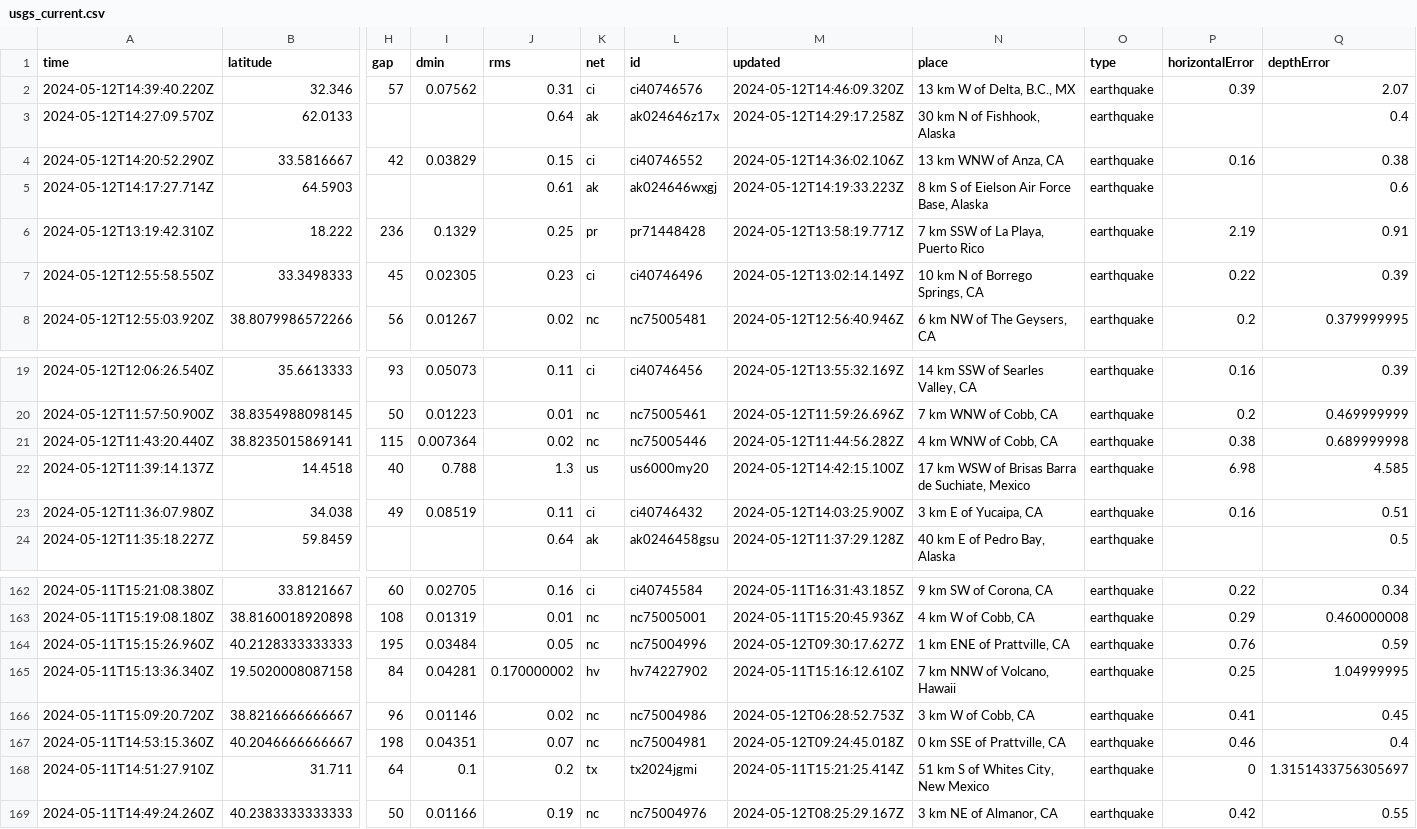
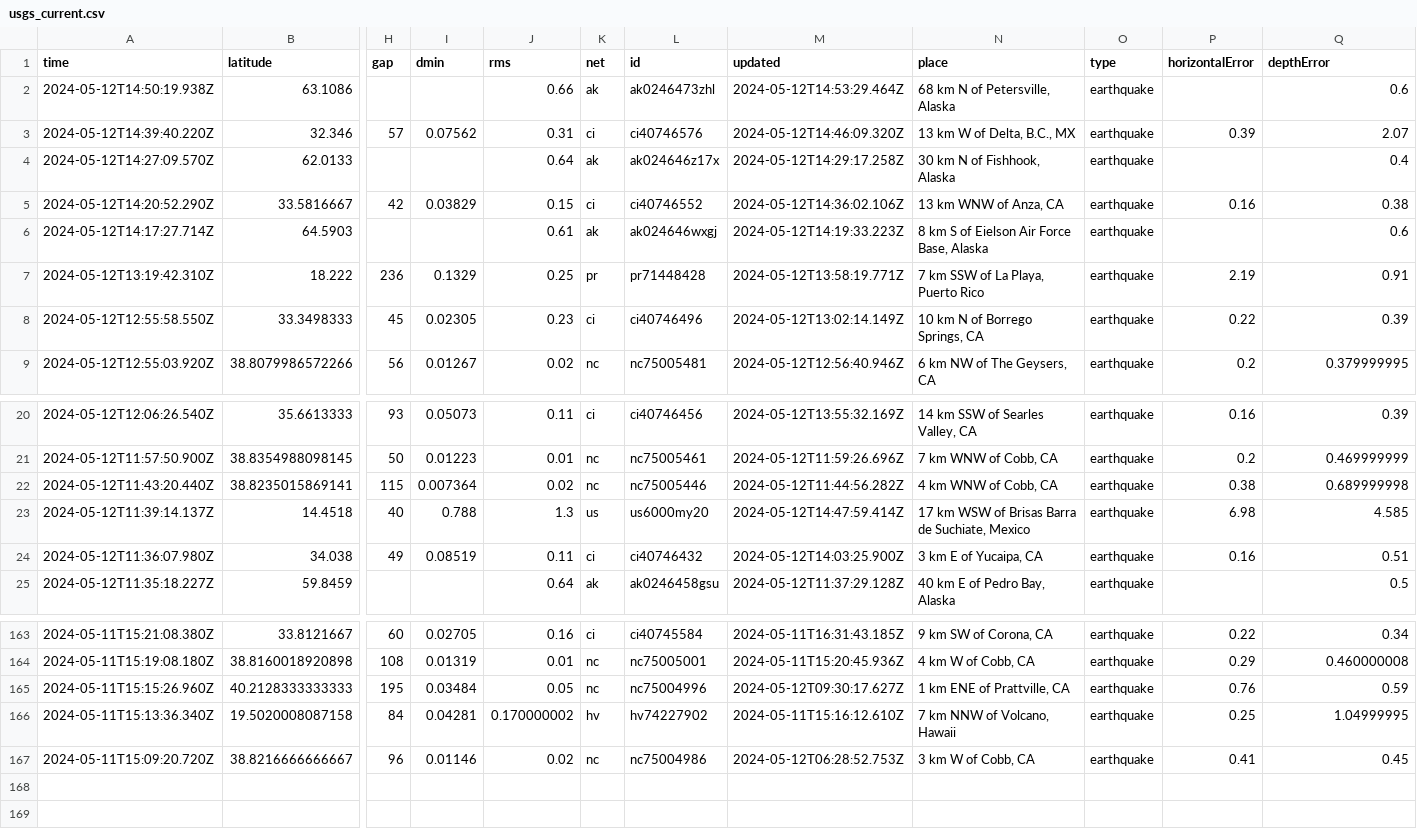
Before and after one commit to carlappen/nicar23-github-actions, a CSV file: usgs_current.csv, drawn as a sheet; only a part is shown, gaps mark what is left out; removed rows and columns are numbered as before the commit, all else as after; rows hold the shown columns only; the diff names each change by its address in the sheet, - before the commit and + after, or states it on an @@ line.

```diff
--- a/usgs_current.csv
+++ b/usgs_current.csv
+row 2: 2024-05-12T14:50:19.938Z | 63.1086 |  |  | 0.66 | ak | ak0246473zhl | 2024-05-12T14:53:29.464Z | 68 km N of Petersville, Alaska | earthquake |  | 0.6
-M23 (updated): 2024-05-12T14:42:15.100Z
+M23 (updated): 2024-05-12T14:47:59.414Z
-row 167: 2024-05-11T14:53:15.360Z | 40.2046666666667 | 198 | 0.04351 | 0.07 | nc | nc75004981 | 2024-05-12T09:24:45.018Z | 0 km SSE of Prattville, CA | earthquake | 0.46 | 0.4
-row 168: 2024-05-11T14:51:27.910Z | 31.711 | 64 | 0.1 | 0.2 | tx | tx2024jgmi | 2024-05-11T15:21:25.414Z | 51 km S of Whites City, New Mexico | earthquake | 0 | 1.3151433756305697
-row 169: 2024-05-11T14:49:24.260Z | 40.2383333333333 | 50 | 0.01166 | 0.19 | nc | nc75004976 | 2024-05-12T08:25:29.167Z | 3 km NE of Almanor, CA | earthquake | 0.42 | 0.55
```
